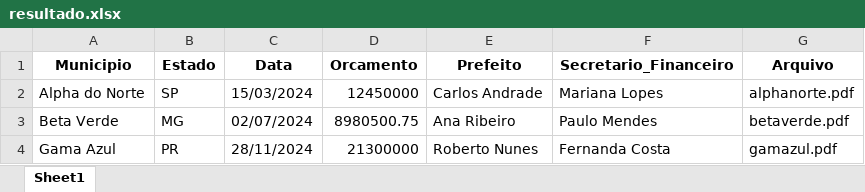
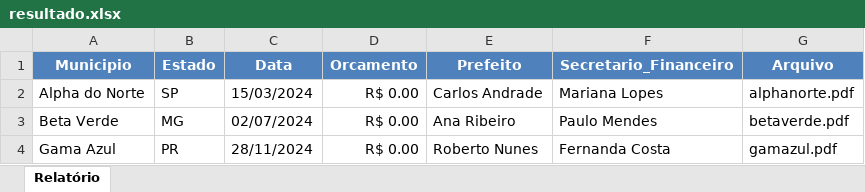
Before and after one commit to gustavomaiaa/scripts_pdf, an Excel workbook: output/resultado.xlsx, sheet Relatório, drawn as a sheet; values as stored, in another font and other column widths than the file's, no borders; the diff names each change by its address in the sheet, - before the commit and + after, or states it on an @@ line.

```diff
--- a/output/resultado.xlsx (sheet Relatório)
+++ b/output/resultado.xlsx (sheet Relatório)
-sheet tab: Sheet1
+sheet tab: Relatório
@@ A1:G1 fill: none → #4F81BD, text colour: black → #FFFFFF @@
-D2 (Orcamento): 12450000
+D2 (Orcamento): R$ 0.00
-D3 (Orcamento): 8980500.75
+D3 (Orcamento): R$ 0.00
-D4 (Orcamento): 21300000
+D4 (Orcamento): R$ 0.00
```
Also changed, not shown: 13 other files.
